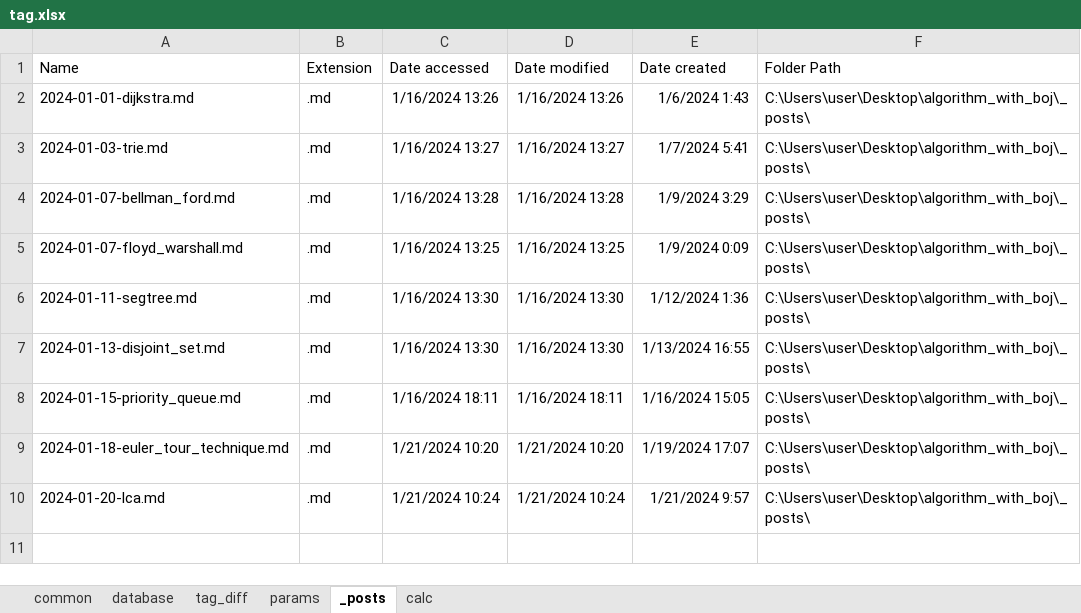
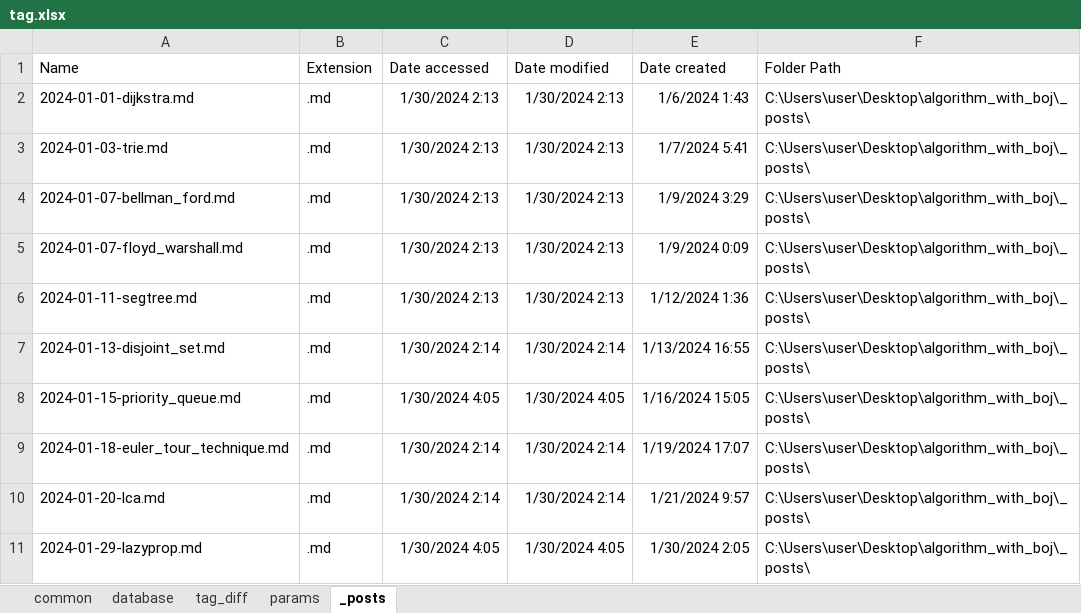
Before and after one commit to CHOYUNSIG/algorithm_with_boj, an Excel workbook: tag.xlsx, sheet _posts, drawn as a sheet; values as stored, in another font and other column widths than the file's, no borders; table styles not drawn; the diff names each change by its address in the sheet, - before the commit and + after, or states it on an @@ line.

```diff
--- a/tag.xlsx (sheet _posts)
+++ b/tag.xlsx (sheet _posts)
@@ sheet tab hidden: calc @@
-C2 (Date accessed): 1/16/2024 13:26
+C2 (Date accessed): 1/30/2024 2:13
-D2 (Date modified): 1/16/2024 13:26
+D2 (Date modified): 1/30/2024 2:13
-C3 (Date accessed): 1/16/2024 13:27
+C3 (Date accessed): 1/30/2024 2:13
-D3 (Date modified): 1/16/2024 13:27
+D3 (Date modified): 1/30/2024 2:13
-C4 (Date accessed): 1/16/2024 13:28
+C4 (Date accessed): 1/30/2024 2:13
-D4 (Date modified): 1/16/2024 13:28
+D4 (Date modified): 1/30/2024 2:13
-C5 (Date accessed): 1/16/2024 13:25
+C5 (Date accessed): 1/30/2024 2:13
-D5 (Date modified): 1/16/2024 13:25
+D5 (Date modified): 1/30/2024 2:13
-C6 (Date accessed): 1/16/2024 13:30
+C6 (Date accessed): 1/30/2024 2:13
-D6 (Date modified): 1/16/2024 13:30
+D6 (Date modified): 1/30/2024 2:13
-C7 (Date accessed): 1/16/2024 13:30
+C7 (Date accessed): 1/30/2024 2:14
-D7 (Date modified): 1/16/2024 13:30
+D7 (Date modified): 1/30/2024 2:14
-C8 (Date accessed): 1/16/2024 18:11
+C8 (Date accessed): 1/30/2024 4:05
-D8 (Date modified): 1/16/2024 18:11
+D8 (Date modified): 1/30/2024 4:05
-C9 (Date accessed): 1/21/2024 10:20
+C9 (Date accessed): 1/30/2024 2:14
-D9 (Date modified): 1/21/2024 10:20
+D9 (Date modified): 1/30/2024 2:14
-C10 (Date accessed): 1/21/2024 10:24
+C10 (Date accessed): 1/30/2024 2:14
-D10 (Date modified): 1/21/2024 10:24
+D10 (Date modified): 1/30/2024 2:14
+row 11: 2024-01-29-lazyprop.md | .md | 1/30/2024 4:05 | 1/30/2024 4:05 | 1/30/2024 2:05 | C:\Users\user\Desktop\algorithm_with_boj\_posts\
```
Also changed, not shown: sheet common, sheet database, 1 other file.
